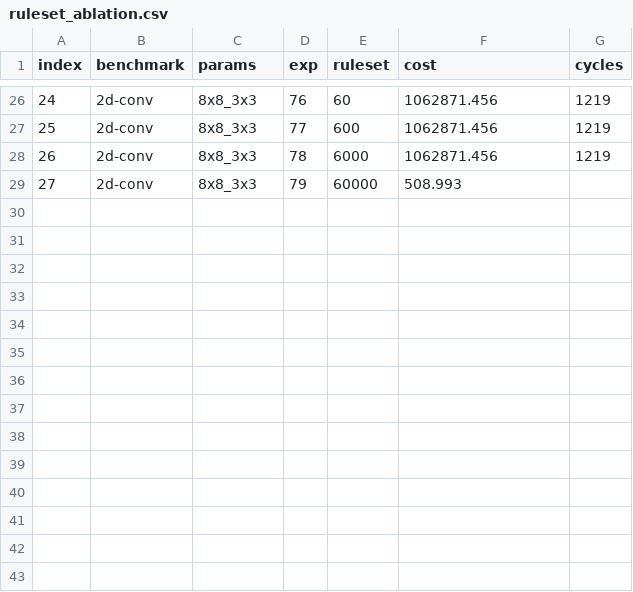
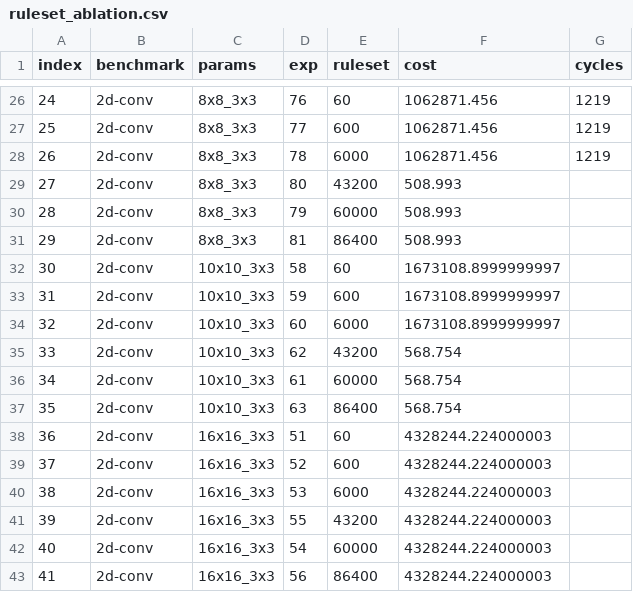
Before and after one commit to benginow/comp-gen, a CSV file: server/figs/data/ruleset_ablation.csv, drawn as a sheet; only a part is shown, gaps mark what is left out; addresses are those after the commit; the diff names each change by its address in the sheet, - before the commit and + after, or states it on an @@ line.

```diff
--- a/server/figs/data/ruleset_ablation.csv
+++ b/server/figs/data/ruleset_ablation.csv
+row 29: 27 | 2d-conv | 8x8_3x3 | 80 | 43200 | 508.993
@@ column A (index) renumbered in row 30 @@
+row 31: 29 | 2d-conv | 8x8_3x3 | 81 | 86400 | 508.993
+row 32: 30 | 2d-conv | 10x10_3x3 | 58 | 60 | 1673108.8999999997
+row 33: 31 | 2d-conv | 10x10_3x3 | 59 | 600 | 1673108.8999999997
+row 34: 32 | 2d-conv | 10x10_3x3 | 60 | 6000 | 1673108.8999999997
+row 35: 33 | 2d-conv | 10x10_3x3 | 62 | 43200 | 568.754
+row 36: 34 | 2d-conv | 10x10_3x3 | 61 | 60000 | 568.754
+row 37: 35 | 2d-conv | 10x10_3x3 | 63 | 86400 | 568.754
+row 38: 36 | 2d-conv | 16x16_3x3 | 51 | 60 | 4328244.224000003
+row 39: 37 | 2d-conv | 16x16_3x3 | 52 | 600 | 4328244.224000003
+row 40: 38 | 2d-conv | 16x16_3x3 | 53 | 6000 | 4328244.224000003
+row 41: 39 | 2d-conv | 16x16_3x3 | 55 | 43200 | 4328244.224000003
+row 42: 40 | 2d-conv | 16x16_3x3 | 54 | 60000 | 4328244.224000003
+row 43: 41 | 2d-conv | 16x16_3x3 | 56 | 86400 | 4328244.224000003
```
Also changed, not shown: server/figs/data/est_cycles.csv, server/figs/data/pruning.csv, 1 other file.
